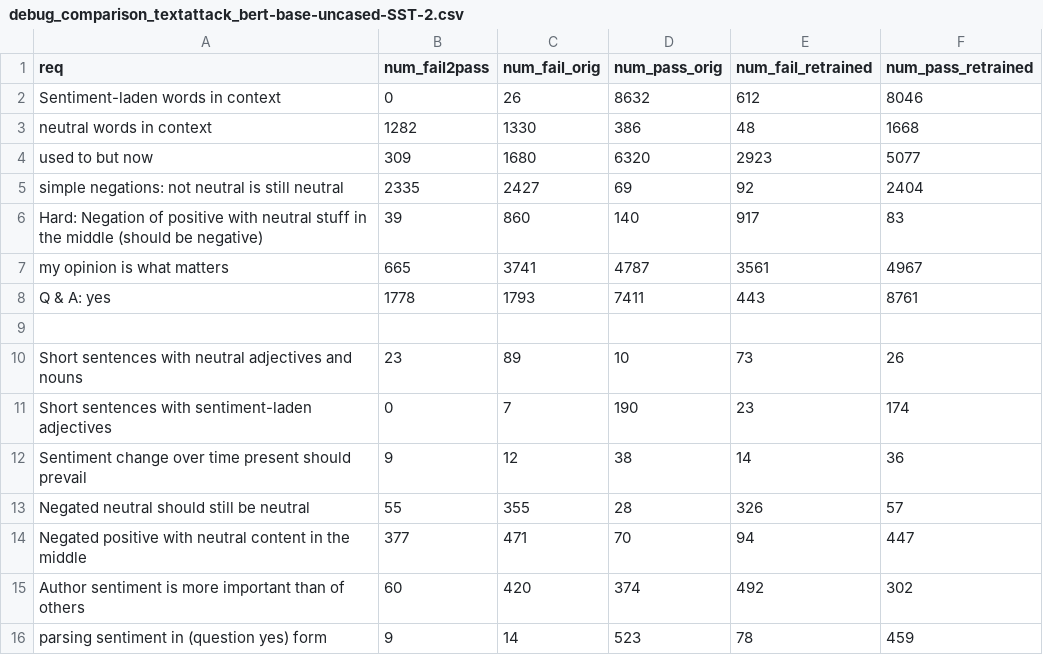
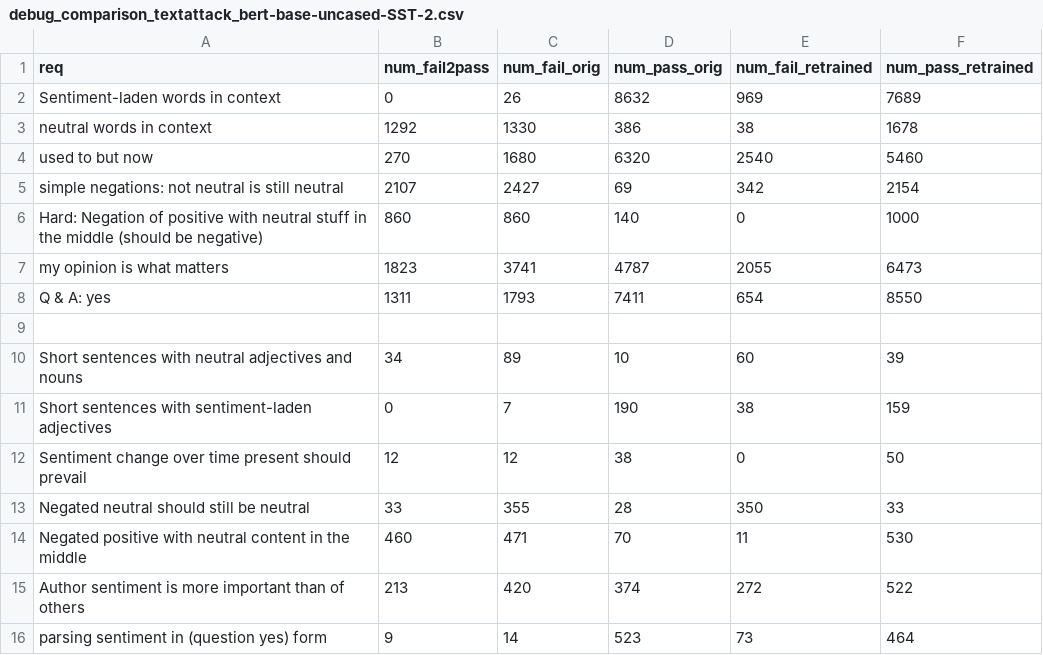
Before and after one commit to jasonlee27/alict, a CSV file: _results/retrain/debug_comparison_textattack_bert-base-uncased-SST-2.csv, drawn as a sheet.

Commit message:
debugging

```diff
--- a/_results/retrain/debug_comparison_textattack_bert-base-uncased-SST-2.csv
+++ b/_results/retrain/debug_comparison_textattack_bert-base-uncased-SST-2.csv
@@ -1,16 +1,16 @@
 req,num_fail2pass,num_fail_orig,num_pass_orig,num_fail_retrained,num_pass_retrained
-Sentiment-laden words in context,0,26,8632,612,8046
-neutral words in context,1282,1330,386,48,1668
-used to but now,309,1680,6320,2923,5077
-simple negations: not neutral is still neutral,2335,2427,69,92,2404
-Hard: Negation of positive with neutral stuff in the middle (should be negative),39,860,140,917,83
-my opinion is what matters,665,3741,4787,3561,4967
-Q & A: yes,1778,1793,7411,443,8761
+Sentiment-laden words in context,0,26,8632,969,7689
+neutral words in context,1292,1330,386,38,1678
+used to but now,270,1680,6320,2540,5460
+simple negations: not neutral is still neutral,2107,2427,69,342,2154
+Hard: Negation of positive with neutral stuff in the middle (should be negative),860,860,140,0,1000
+my opinion is what matters,1823,3741,4787,2055,6473
+Q & A: yes,1311,1793,7411,654,8550
 ,,,,,
-Short sentences with neutral adjectives and nouns,23,89,10,73,26
-Short sentences with sentiment-laden adjectives,0,7,190,23,174
-Sentiment change over time present should prevail,9,12,38,14,36
-Negated neutral should still be neutral,55,355,28,326,57
-Negated positive with neutral content in the middle,377,471,70,94,447
-Author sentiment is more important than of others,60,420,374,492,302
-parsing sentiment in (question yes) form,9,14,523,78,459
+Short sentences with neutral adjectives and nouns,34,89,10,60,39
+Short sentences with sentiment-laden adjectives,0,7,190,38,159
+Sentiment change over time present should prevail,12,12,38,0,50
+Negated neutral should still be neutral,33,355,28,350,33
+Negated positive with neutral content in the middle,460,471,70,11,530
+Author sentiment is more important than of others,213,420,374,272,522
+parsing sentiment in (question yes) form,9,14,523,73,464
```
